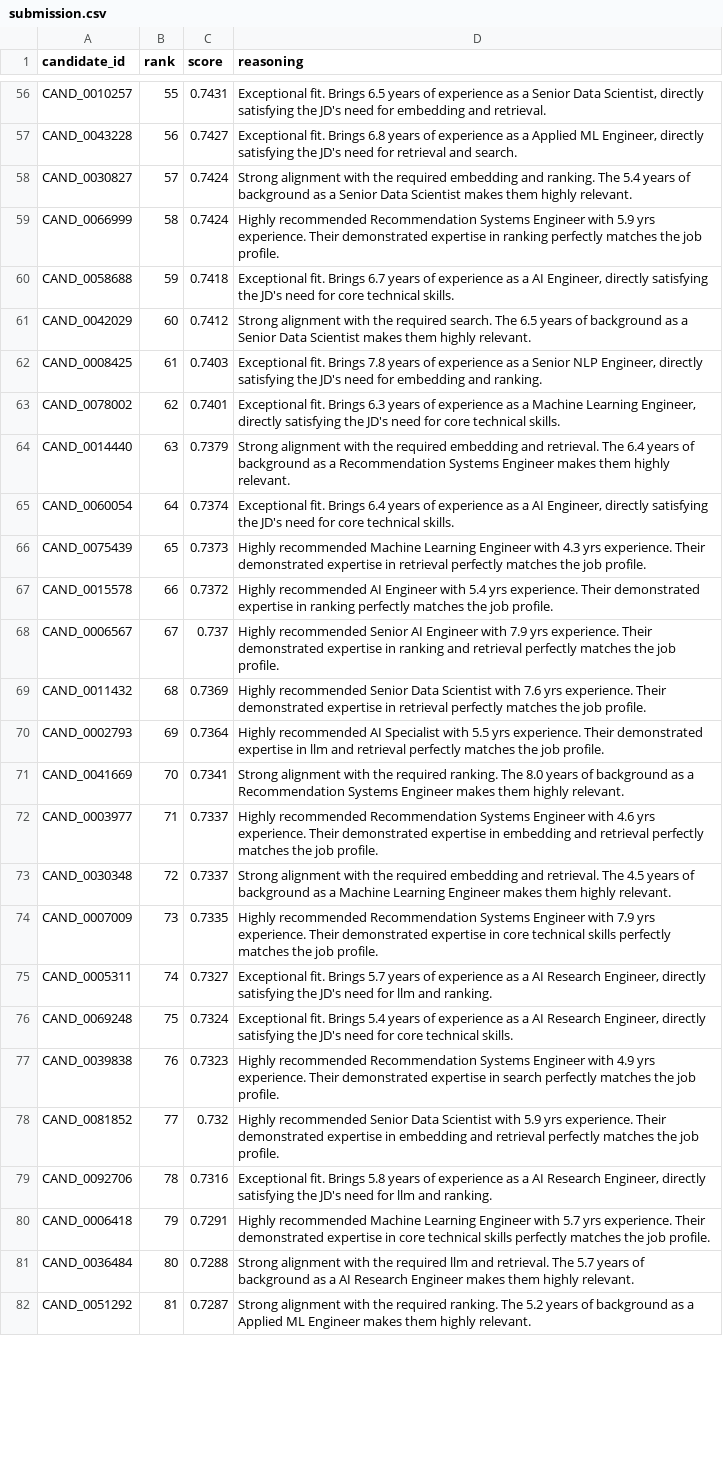
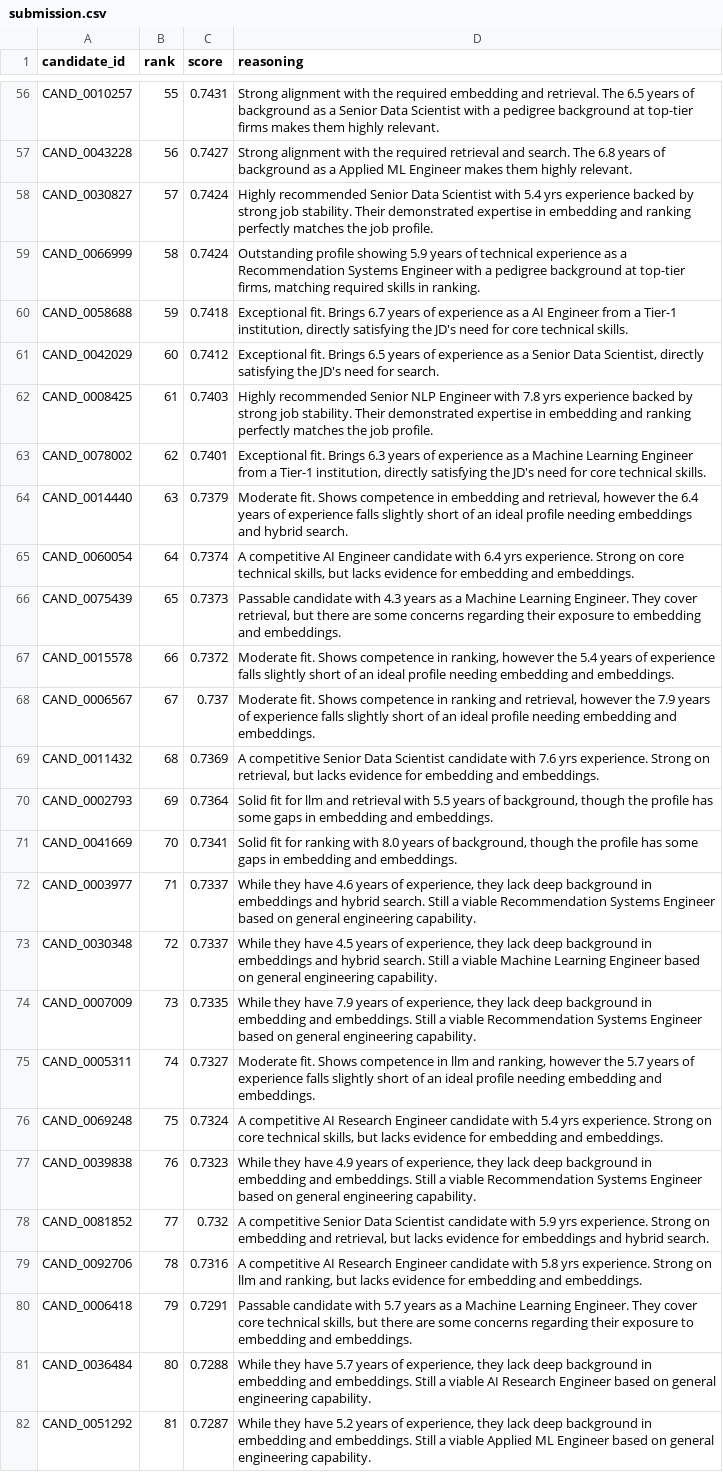
Before and after one commit to Rohit-1166/Skillsync-v1, a CSV file: submission.csv, drawn as a sheet; only a part is shown, gaps mark what is left out; the diff covers the shown part only; the diff names each change by its address in the sheet, - before the commit and + after, or states it on an @@ line.

Commit message:
feat: upgrade CSV reasoning to support 5 variations with pedigree and stability highlights

```diff
--- a/submission.csv
+++ b/submission.csv
-D56 (reasoning): Exceptional fit. Brings 6.5 years of experience as a Senior Data Scientist, directly satisfying the JD's need for embedding and retrieval.
+D56 (reasoning): Strong alignment with the required embedding and retrieval. The 6.5 years of background as a Senior Data Scientist with a pedigree background at top-tier firms makes them highly relevant.
-D57 (reasoning): Exceptional fit. Brings 6.8 years of experience as a Applied ML Engineer, directly satisfying the JD's need for retrieval and search.
+D57 (reasoning): Strong alignment with the required retrieval and search. The 6.8 years of background as a Applied ML Engineer makes them highly relevant.
-D58 (reasoning): Strong alignment with the required embedding and ranking. The 5.4 years of background as a Senior Data Scientist makes them highly relevant.
+D58 (reasoning): Highly recommended Senior Data Scientist with 5.4 yrs experience backed by strong job stability. Their demonstrated expertise in embedding and ranking perfectly matches the job profile.
-D59 (reasoning): Highly recommended Recommendation Systems Engineer with 5.9 yrs experience. Their demonstrated expertise in ranking perfectly matches the job profile.
+D59 (reasoning): Outstanding profile showing 5.9 years of technical experience as a Recommendation Systems Engineer with a pedigree background at top-tier firms, matching required skills in ranking.
-D60 (reasoning): …a AI Engineer, directly satisfying…
+D60 (reasoning): …a AI Engineer from a Tier-1 institution, directly satisfying…
-D61 (reasoning): Strong alignment with the required search. The 6.5 years of background as a Senior Data Scientist makes them highly relevant.
+D61 (reasoning): Exceptional fit. Brings 6.5 years of experience as a Senior Data Scientist, directly satisfying the JD's need for search.
-D62 (reasoning): Exceptional fit. Brings 7.8 years of experience as a Senior NLP Engineer, directly satisfying the JD's need for embedding and ranking.
+D62 (reasoning): Highly recommended Senior NLP Engineer with 7.8 yrs experience backed by strong job stability. Their demonstrated expertise in embedding and ranking perfectly matches the job profile.
-D63 (reasoning): …Machine Learning Engineer, directly satisfying…
+D63 (reasoning): …Machine Learning Engineer from a Tier-1 institution, directly satisfying…
-D64 (reasoning): Strong alignment with the required embedding and retrieval. The 6.4 years of background as a Recommendation Systems Engineer makes them highly relevant.
+D64 (reasoning): Moderate fit. Shows competence in embedding and retrieval, however the 6.4 years of experience falls slightly short of an ideal profile needing embeddings and hybrid search.
-D65 (reasoning): Exceptional fit. Brings 6.4 years of experience as a AI Engineer, directly satisfying the JD's need for core technical skills.
+D65 (reasoning): A competitive AI Engineer candidate with 6.4 yrs experience. Strong on core technical skills, but lacks evidence for embedding and embeddings.
-D66 (reasoning): Highly recommended Machine Learning Engineer with 4.3 yrs experience. Their demonstrated expertise in retrieval perfectly matches the job profile.
+D66 (reasoning): Passable candidate with 4.3 years as a Machine Learning Engineer. They cover retrieval, but there are some concerns regarding their exposure to embedding and embeddings.
-D67 (reasoning): Highly recommended AI Engineer with 5.4 yrs experience. Their demonstrated expertise in ranking perfectly matches the job profile.
+D67 (reasoning): Moderate fit. Shows competence in ranking, however the 5.4 years of experience falls slightly short of an ideal profile needing embedding and embeddings.
-D68 (reasoning): Highly recommended Senior AI Engineer with 7.9 yrs experience. Their demonstrated expertise in ranking and retrieval perfectly matches the job profile.
+D68 (reasoning): Moderate fit. Shows competence in ranking and retrieval, however the 7.9 years of experience falls slightly short of an ideal profile needing embedding and embeddings.
-D69 (reasoning): Highly recommended Senior Data Scientist with 7.6 yrs experience. Their demonstrated expertise in retrieval perfectly matches the job profile.
+D69 (reasoning): A competitive Senior Data Scientist candidate with 7.6 yrs experience. Strong on retrieval, but lacks evidence for embedding and embeddings.
-D70 (reasoning): Highly recommended AI Specialist with 5.5 yrs experience. Their demonstrated expertise in llm and retrieval perfectly matches the job profile.
+D70 (reasoning): Solid fit for llm and retrieval with 5.5 years of background, though the profile has some gaps in embedding and embeddings.
-D71 (reasoning): Strong alignment with the required ranking. The 8.0 years of background as a Recommendation Systems Engineer makes them highly relevant.
+D71 (reasoning): Solid fit for ranking with 8.0 years of background, though the profile has some gaps in embedding and embeddings.
-D72 (reasoning): Highly recommended Recommendation Systems Engineer with 4.6 yrs experience. Their demonstrated expertise in embedding and retrieval perfectly matches the job profile.
+D72 (reasoning): While they have 4.6 years of experience, they lack deep background in embeddings and hybrid search. Still a viable Recommendation Systems Engineer based on general engineering capability.
-D73 (reasoning): Strong alignment with the required embedding and retrieval. The 4.5 years of background as a Machine Learning Engineer makes them highly relevant.
+D73 (reasoning): While they have 4.5 years of experience, they lack deep background in embeddings and hybrid search. Still a viable Machine Learning Engineer based on general engineering capability.
-D74 (reasoning): Highly recommended Recommendation Systems Engineer with 7.9 yrs experience. Their demonstrated expertise in core technical skills perfectly matches the job profile.
+D74 (reasoning): While they have 7.9 years of experience, they lack deep background in embedding and embeddings. Still a viable Recommendation Systems Engineer based on general engineering capability.
-D75 (reasoning): Exceptional fit. Brings 5.7 years of experience as a AI Research Engineer, directly satisfying the JD's need for llm and ranking.
+D75 (reasoning): Moderate fit. Shows competence in llm and ranking, however the 5.7 years of experience falls slightly short of an ideal profile needing embedding and embeddings.
-D76 (reasoning): Exceptional fit. Brings 5.4 years of experience as a AI Research Engineer, directly satisfying the JD's need for core technical skills.
+D76 (reasoning): A competitive AI Research Engineer candidate with 5.4 yrs experience. Strong on core technical skills, but lacks evidence for embedding and embeddings.
-D77 (reasoning): Highly recommended Recommendation Systems Engineer with 4.9 yrs experience. Their demonstrated expertise in search perfectly matches the job profile.
+D77 (reasoning): While they have 4.9 years of experience, they lack deep background in embedding and embeddings. Still a viable Recommendation Systems Engineer based on general engineering capability.
-D78 (reasoning): Highly recommended Senior Data Scientist with 5.9 yrs experience. Their demonstrated expertise in embedding and retrieval perfectly matches the job profile.
+D78 (reasoning): A competitive Senior Data Scientist candidate with 5.9 yrs experience. Strong on embedding and retrieval, but lacks evidence for embeddings and hybrid search.
-D79 (reasoning): Exceptional fit. Brings 5.8 years of experience as a AI Research Engineer, directly satisfying the JD's need for llm and ranking.
+D79 (reasoning): A competitive AI Research Engineer candidate with 5.8 yrs experience. Strong on llm and ranking, but lacks evidence for embedding and embeddings.
-D80 (reasoning): Highly recommended Machine Learning Engineer with 5.7 yrs experience. Their demonstrated expertise in core technical skills perfectly matches the job profile.
+D80 (reasoning): Passable candidate with 5.7 years as a Machine Learning Engineer. They cover core technical skills, but there are some concerns regarding their exposure to embedding and embeddings.
-D81 (reasoning): Strong alignment with the required llm and retrieval. The 5.7 years of background as a AI Research Engineer makes them highly relevant.
+D81 (reasoning): While they have 5.7 years of experience, they lack deep background in embedding and embeddings. Still a viable AI Research Engineer based on general engineering capability.
-D82 (reasoning): Strong alignment with the required ranking. The 5.2 years of background as a Applied ML Engineer makes them highly relevant.
+D82 (reasoning): While they have 5.2 years of experience, they lack deep background in embedding and embeddings. Still a viable Applied ML Engineer based on general engineering capability.
```
Also changed, not shown: 69 edited cells elsewhere in this file, 1 other file.
